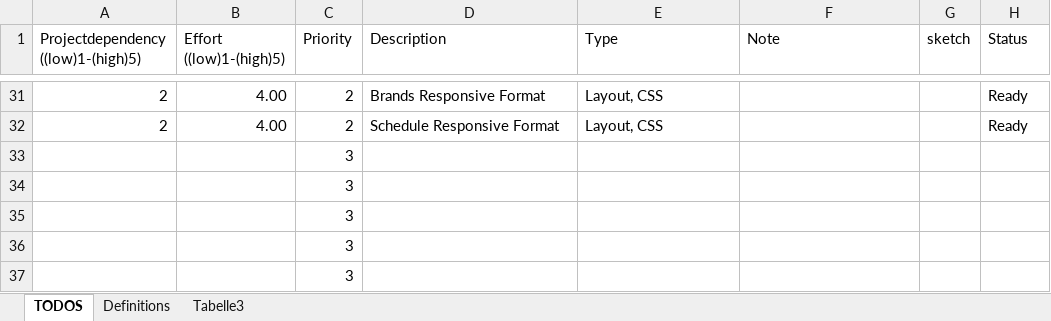
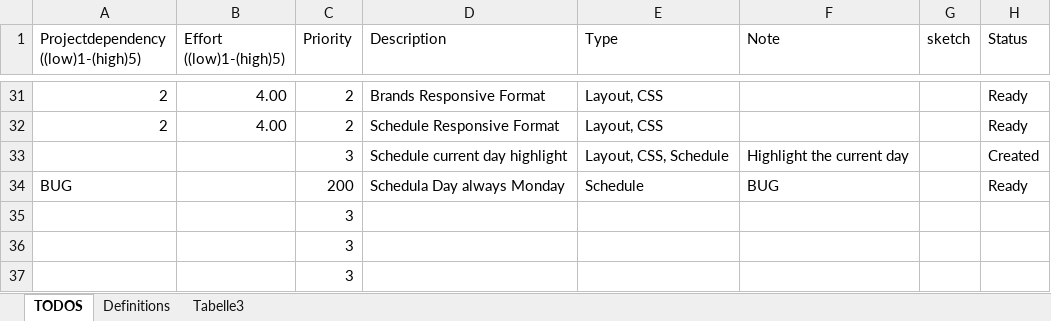
Before and after one commit to GundlackFelixDEV/ASP.NET_TUTS, an Excel workbook: LocalBusiness/Todo.xlsx, sheet TODOS, drawn as a sheet; only a part is shown, gaps mark what is left out; values as stored, in another font and other column widths than the file's, no borders; conditional formats and table styles not drawn; removed rows and columns are numbered as before the commit, all else as after; the diff names each change by its address in the sheet, - before the commit and + after, or states it on an @@ line.

```diff
--- a/LocalBusiness/Todo.xlsx (sheet TODOS)
+++ b/LocalBusiness/Todo.xlsx (sheet TODOS)
-row 33:  |  | 3
-row 34:  |  | 3
+row 33:  |  | 3 | Schedule current day highlight | Layout, CSS, Schedule | Highlight the current day |  | Created
+row 34: BUG |  | 200 | Schedula Day always Monday | Schedule | BUG |  | Ready
```
Also changed, not shown: 4 other files.
